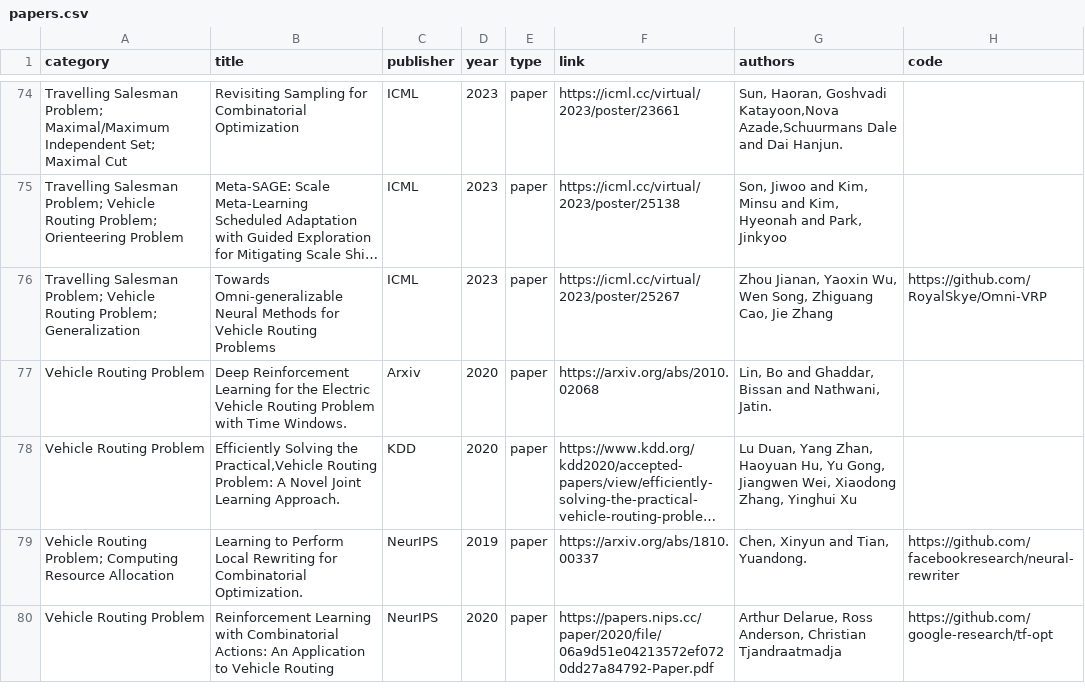
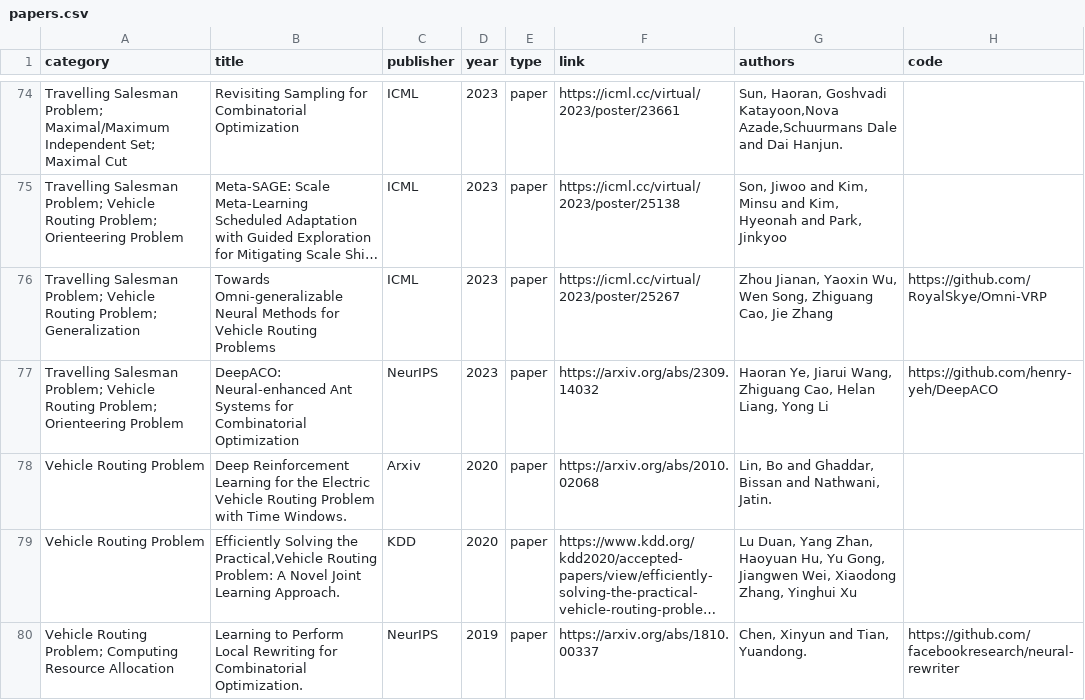
Before and after one commit to Thinklab-SJTU/awesome-ml4co, a CSV file: data/papers.csv, drawn as a sheet; only a part is shown, gaps mark what is left out; the shorter side is filled out with more unchanged rows; long unchanged cells end in …; the diff names each change by its address in the sheet, - before the commit and + after, or states it on an @@ line.

Commit message:
Add DeepACO (NeurIPS 23)

```diff
--- a/data/papers.csv
+++ b/data/papers.csv
+row 77: Travelling Salesman Problem; Vehicle Routing Problem; Orienteering Problem | DeepACO: Neural-enhanced Ant Systems for Combinatorial Optimization | NeurIPS | 2023 | paper | https://arxiv.org/abs/2309.14032 | Haoran Ye, Jiarui Wang, Zhiguang Cao, Helan Liang, Yong Li | https://github.com/henry-yeh/DeepACO
```
Also changed, not shown: 1 other file.
